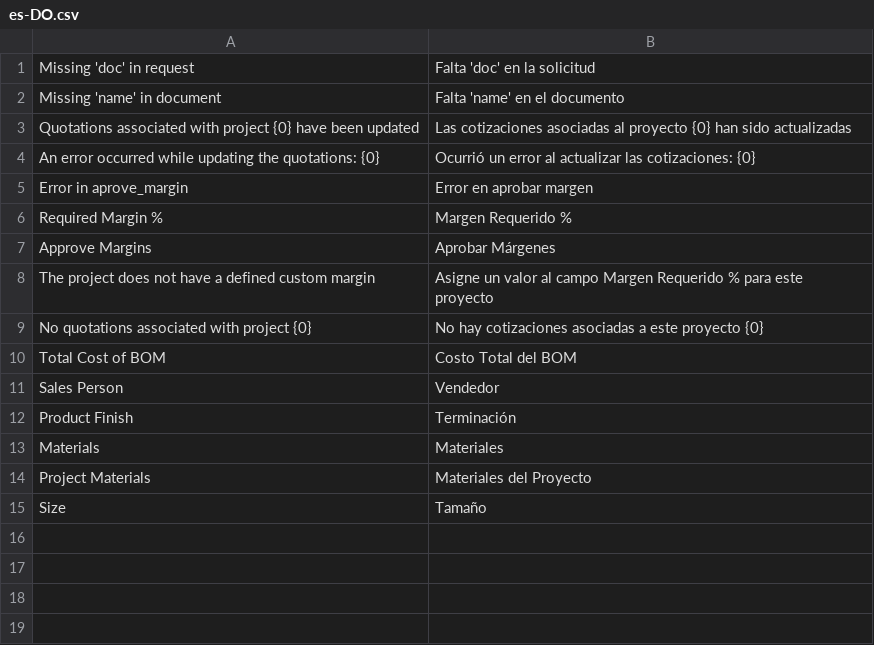
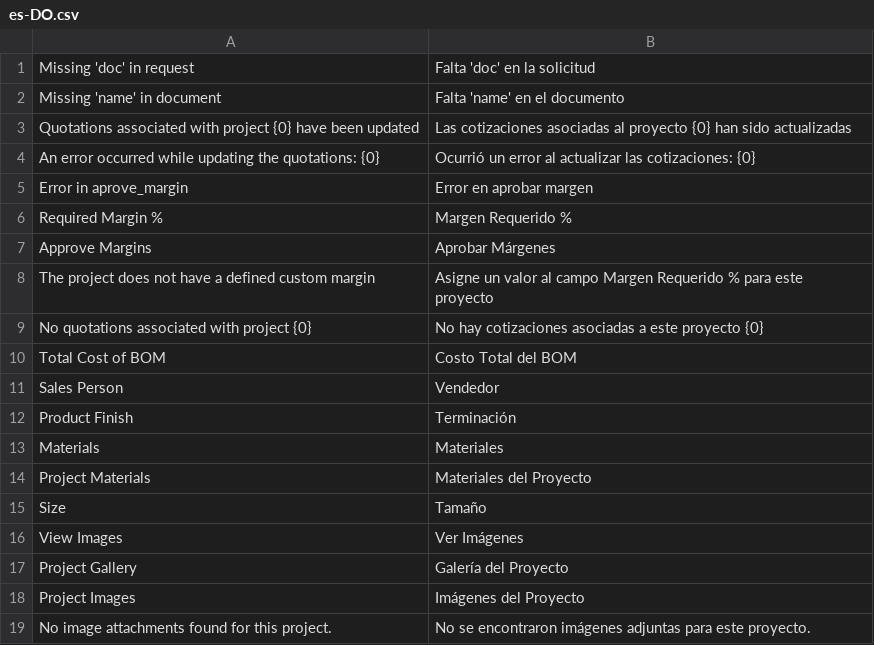
Before and after one commit to manueltm24/adv_suite, a CSV file: adv_suite/translations/es-DO.csv, drawn as a sheet.

```diff
--- a/adv_suite/translations/es-DO.csv
+++ b/adv_suite/translations/es-DO.csv
@@ -15 +15,5 @@ Project Materials,Materiales del Proyecto,
 Size,Tamaño,
+View Images,Ver Imágenes,
+Project Gallery,Galería del Proyecto,
+Project Images,Imágenes del Proyecto,
+No image attachments found for this project.,No se encontraron imágenes adjuntas para este proyecto.,
```
Also changed, not shown: 5 other files.
